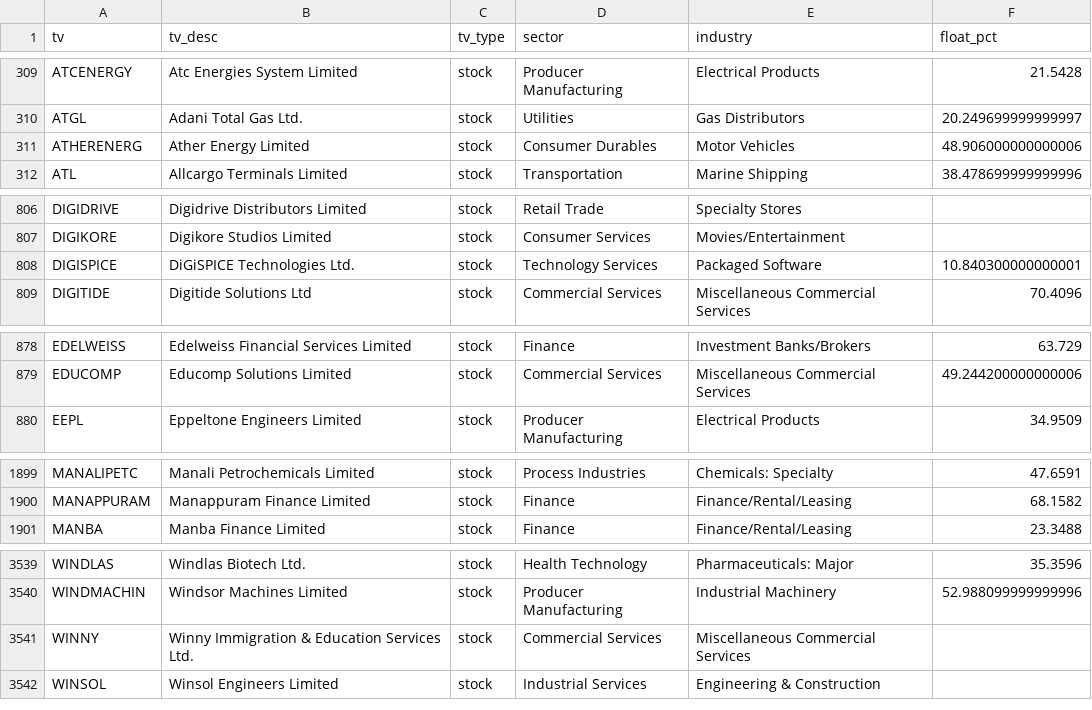
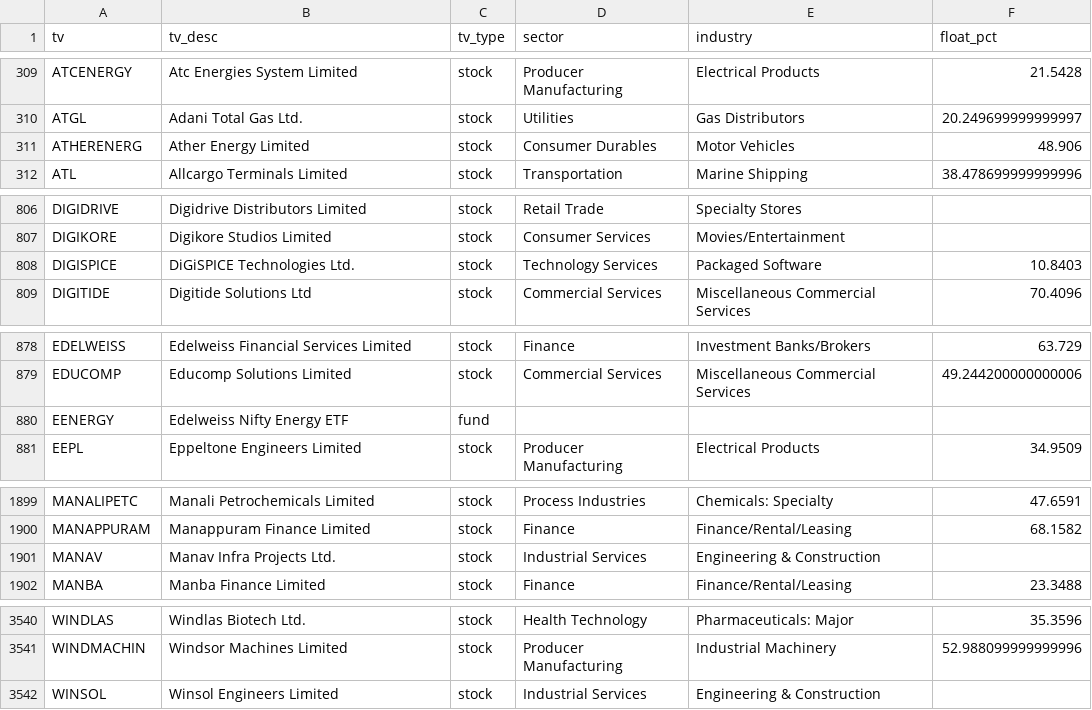
Before and after one commit to Karthb/Analytics, a CSV file: data/meta/tv_classification.csv, drawn as a sheet; only a part is shown, gaps mark what is left out; the diff covers the shown part only.

```diff
--- a/data/meta/tv_classification.csv
+++ b/data/meta/tv_classification.csv
@@ -310,3 +310,3 @@ ATCENERGY,Atc Energies System Limited,stock,Producer Manufacturing,Electrical Pr
 ATGL,Adani Total Gas Ltd.,stock,Utilities,Gas Distributors,20.249699999999997
-ATHERENERG,Ather Energy Limited,stock,Consumer Durables,Motor Vehicles,48.906000000000006
+ATHERENERG,Ather Energy Limited,stock,Consumer Durables,Motor Vehicles,48.906
 ATL,Allcargo Terminals Limited,stock,Transportation,Marine Shipping,38.478699999999996
@@ -807,3 +807,3 @@ DIGIDRIVE,Digidrive Distributors Limited,stock,Retail Trade,Specialty Stores,
 DIGIKORE,Digikore Studios Limited,stock,Consumer Services,Movies/Entertainment,
-DIGISPICE,DiGiSPICE Technologies Ltd.,stock,Technology Services,Packaged Software,10.840300000000001
+DIGISPICE,DiGiSPICE Technologies Ltd.,stock,Technology Services,Packaged Software,10.8403
 DIGITIDE,Digitide Solutions Ltd,stock,Commercial Services,Miscellaneous Commercial Services,70.4096
@@ -879,2 +879,3 @@ EDELWEISS,Edelweiss Financial Services Limited,stock,Finance,Investment Banks/Br
 EDUCOMP,Educomp Solutions Limited,stock,Commercial Services,Miscellaneous Commercial Services,49.244200000000006
+EENERGY,Edelweiss Nifty Energy ETF,fund,,,
 EEPL,Eppeltone Engineers Limited,stock,Producer Manufacturing,Electrical Products,34.9509
@@ -1900,2 +1900,3 @@ MANALIPETC,Manali Petrochemicals Limited,stock,Process Industries,Chemicals: Spe
 MANAPPURAM,Manappuram Finance Limited,stock,Finance,Finance/Rental/Leasing,68.1582
+MANAV,Manav Infra Projects Ltd.,stock,Industrial Services,Engineering & Construction,
 MANBA,Manba Finance Limited,stock,Finance,Finance/Rental/Leasing,23.3488
@@ -3540,3 +3541,2 @@ WINDLAS,Windlas Biotech Ltd.,stock,Health Technology,Pharmaceuticals: Major,35.3
 WINDMACHIN,Windsor Machines Limited,stock,Producer Manufacturing,Industrial Machinery,52.988099999999996
-WINNY,Winny Immigration & Education Services Ltd.,stock,Commercial Services,Miscellaneous Commercial Services,
 WINSOL,Winsol Engineers Limited,stock,Industrial Services,Engineering & Construction,
```
Also changed, not shown: 2 added rows, 3 removed rows and 6 edited cells elsewhere in this file, 2 other files.
